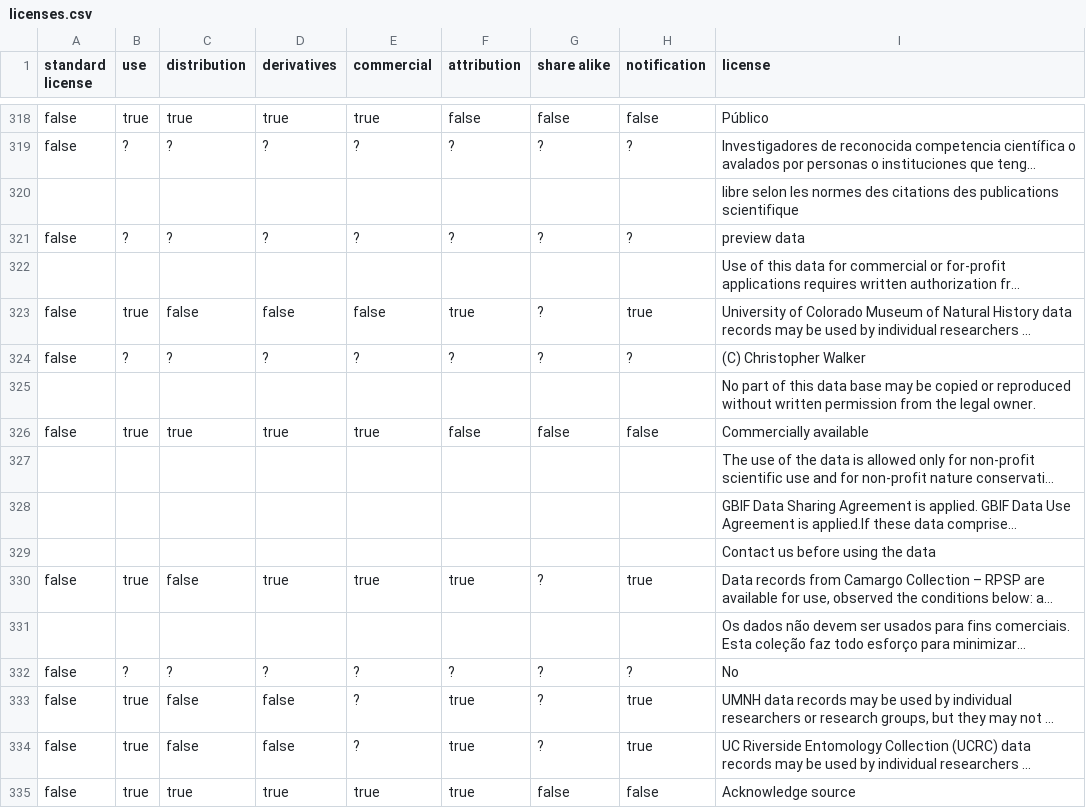
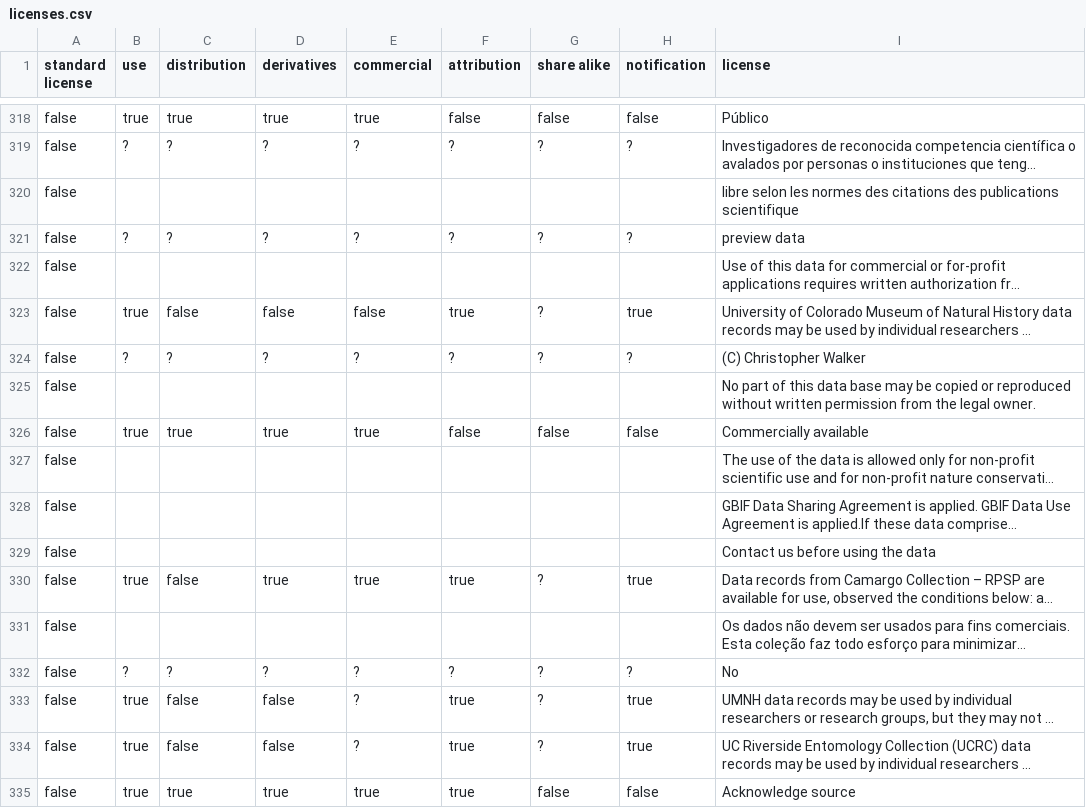
Before and after one commit to Datafable/gbif-data-licenses, a CSV file: data/licenses.csv, drawn as a sheet; only a part is shown, gaps mark what is left out; long unchanged cells end in …; the diff covers the shown part only; the diff names each change by its address in the sheet, - before the commit and + after, or states it on an @@ line.

Commit message:
Set all standard license to false for all remaining licenses
This is to get rid of an annoying bug in Google Refine

```diff
--- a/data/licenses.csv
+++ b/data/licenses.csv
-A320 (standard license): (empty)
+A320 (standard license): false
-A322 (standard license): (empty)
+A322 (standard license): false
-A325 (standard license): (empty)
+A325 (standard license): false
-A327:A329 (standard license): (empty)
+A327:A329 (standard license): false
-A331 (standard license): (empty)
+A331 (standard license): false
```
Also changed, not shown: 99 edited cells elsewhere in this file.
